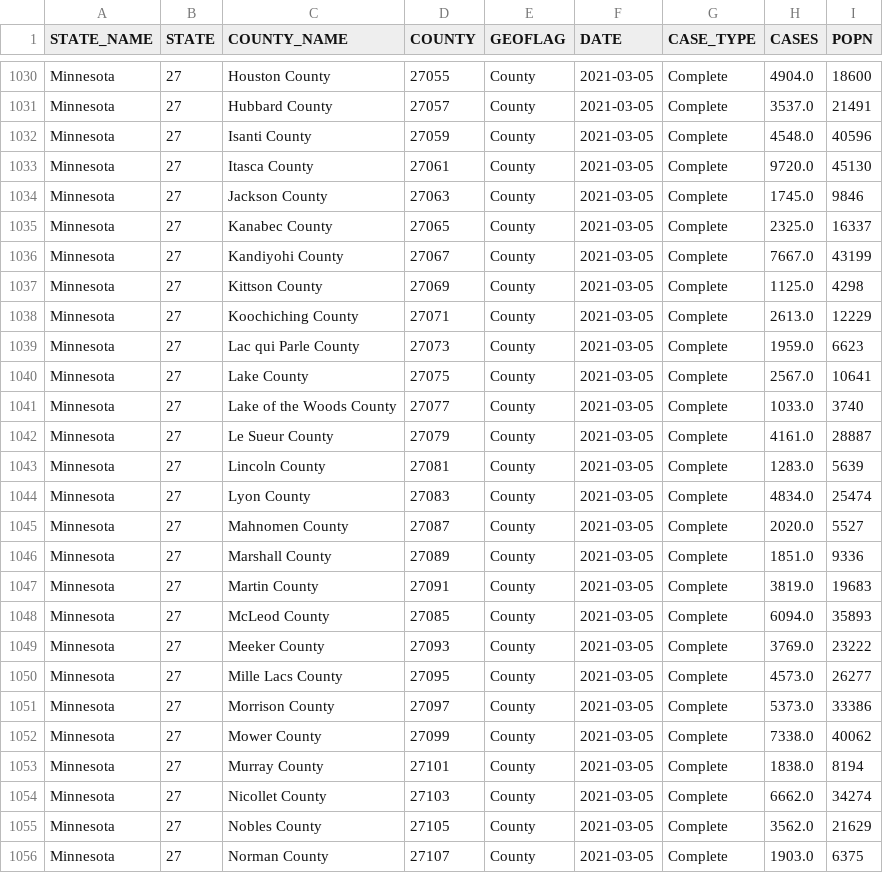
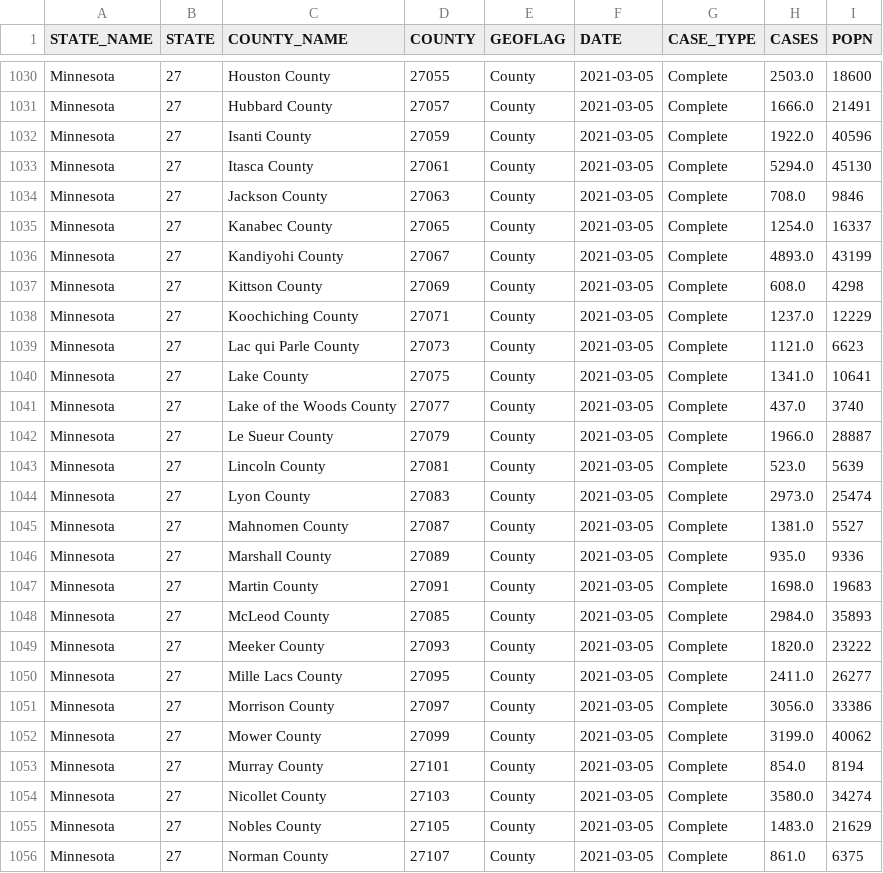
Before and after one commit to bansallab/vaccinetracking, a CSV file: vacc_data/data_master_county.csv, drawn as a sheet; only a part is shown, gaps mark what is left out; the diff covers the shown part only; the diff names each change by its address in the sheet, - before the commit and + after, or states it on an @@ line.

Commit message:
Updated 3/7 corrected 3

```diff
--- a/vacc_data/data_master_county.csv
+++ b/vacc_data/data_master_county.csv
-H1030 (CASES): 4904.0
+H1030 (CASES): 2503.0
-H1031 (CASES): 3537.0
+H1031 (CASES): 1666.0
-H1032 (CASES): 4548.0
+H1032 (CASES): 1922.0
-H1033 (CASES): 9720.0
+H1033 (CASES): 5294.0
-H1034 (CASES): 1745.0
+H1034 (CASES): 708.0
-H1035 (CASES): 2325.0
+H1035 (CASES): 1254.0
-H1036 (CASES): 7667.0
+H1036 (CASES): 4893.0
-H1037 (CASES): 1125.0
+H1037 (CASES): 608.0
-H1038 (CASES): 2613.0
+H1038 (CASES): 1237.0
-H1039 (CASES): 1959.0
+H1039 (CASES): 1121.0
-H1040 (CASES): 2567.0
+H1040 (CASES): 1341.0
-H1041 (CASES): 1033.0
+H1041 (CASES): 437.0
-H1042 (CASES): 4161.0
+H1042 (CASES): 1966.0
-H1043 (CASES): 1283.0
+H1043 (CASES): 523.0
-H1044 (CASES): 4834.0
+H1044 (CASES): 2973.0
-H1045 (CASES): 2020.0
+H1045 (CASES): 1381.0
-H1046 (CASES): 1851.0
+H1046 (CASES): 935.0
-H1047 (CASES): 3819.0
+H1047 (CASES): 1698.0
-H1048 (CASES): 6094.0
+H1048 (CASES): 2984.0
-H1049 (CASES): 3769.0
+H1049 (CASES): 1820.0
-H1050 (CASES): 4573.0
+H1050 (CASES): 2411.0
-H1051 (CASES): 5373.0
+H1051 (CASES): 3056.0
-H1052 (CASES): 7338.0
+H1052 (CASES): 3199.0
-H1053 (CASES): 1838.0
+H1053 (CASES): 854.0
-H1054 (CASES): 6662.0
+H1054 (CASES): 3580.0
-H1055 (CASES): 3562.0
+H1055 (CASES): 1483.0
-H1056 (CASES): 1903.0
+H1056 (CASES): 861.0
```
Also changed, not shown: 147 edited cells elsewhere in this file.
